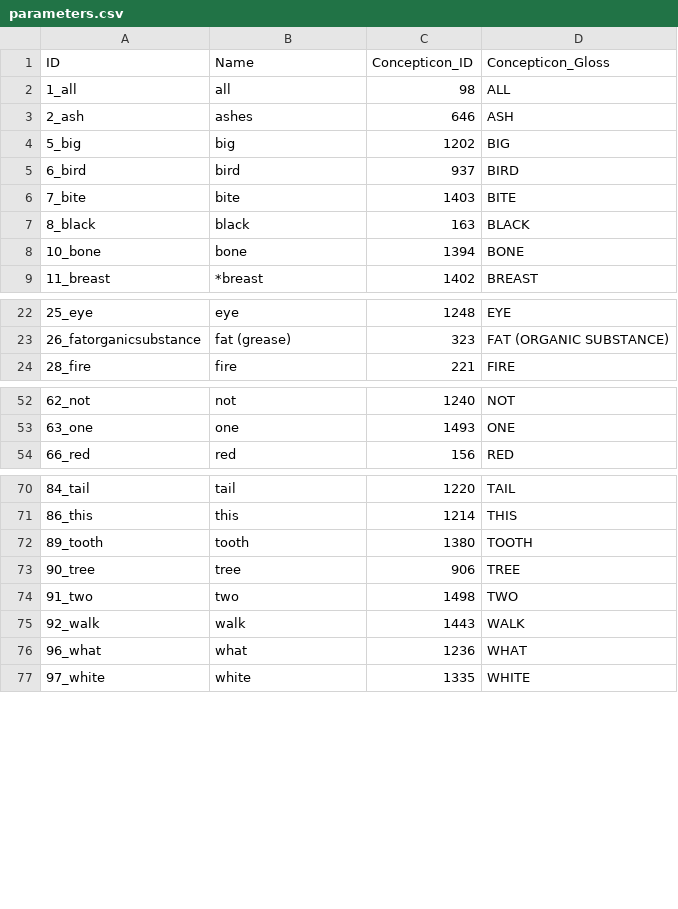
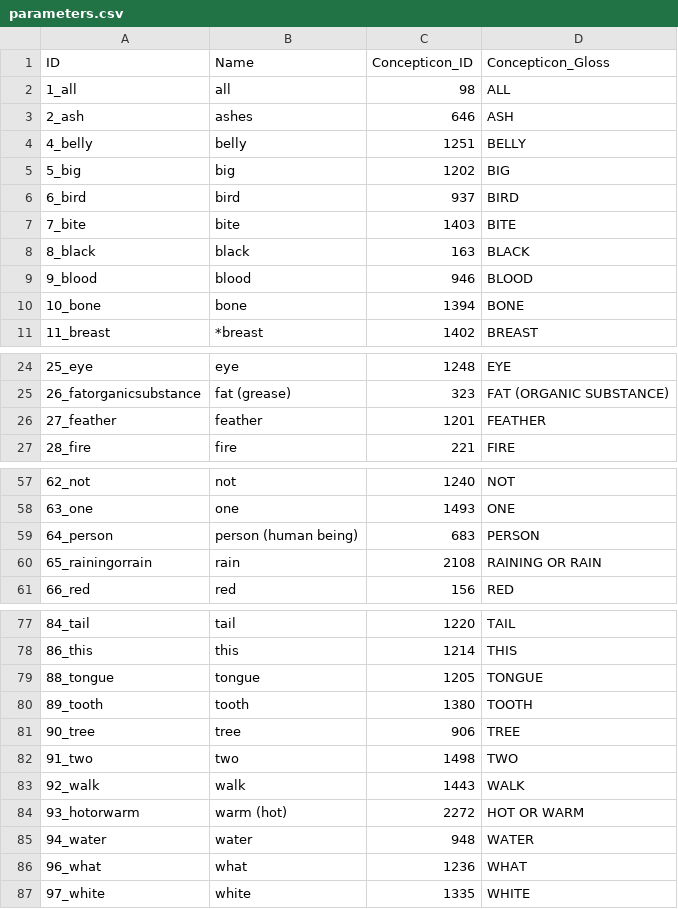
Before and after one commit to FredericBlum/ExtractingWordlistsFromDictionaries, a CSV file: vonprincedaakaka/cldf/parameters.csv, drawn as a sheet; only a part is shown, gaps mark what is left out; the diff covers the shown part only; the diff names each change by its address in the sheet, - before the commit and + after, or states it on an @@ line.

```diff
--- a/vonprincedaakaka/cldf/parameters.csv
+++ b/vonprincedaakaka/cldf/parameters.csv
+row 4: 4_belly | belly | 1251 | BELLY
+row 9: 9_blood | blood | 946 | BLOOD
+row 26: 27_feather | feather | 1201 | FEATHER
+row 59: 64_person | person (human being) | 683 | PERSON
+row 60: 65_rainingorrain | rain | 2108 | RAINING OR RAIN
+row 79: 88_tongue | tongue | 1205 | TONGUE
+row 84: 93_hotorwarm | warm (hot) | 2272 | HOT OR WARM
+row 85: 94_water | water | 948 | WATER
```
Also changed, not shown: 2 added rows elsewhere in this file, hydeamahuaca/cldf/forms.csv, hydeamahuaca/cldf/parameters.csv, 20 other files.
